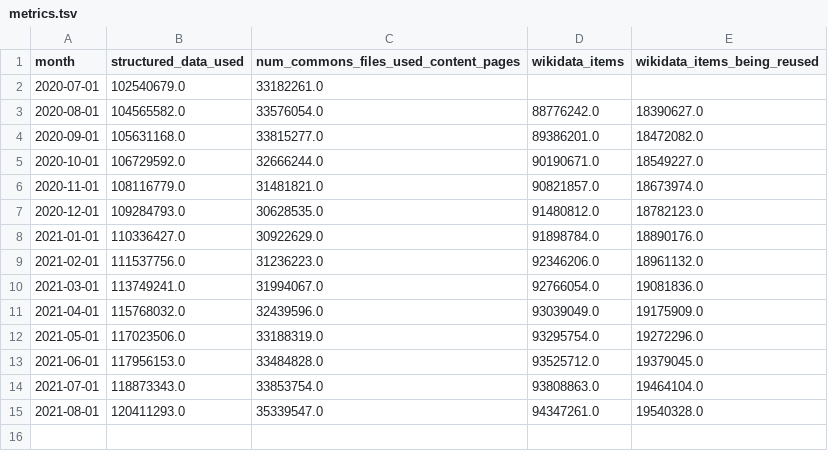
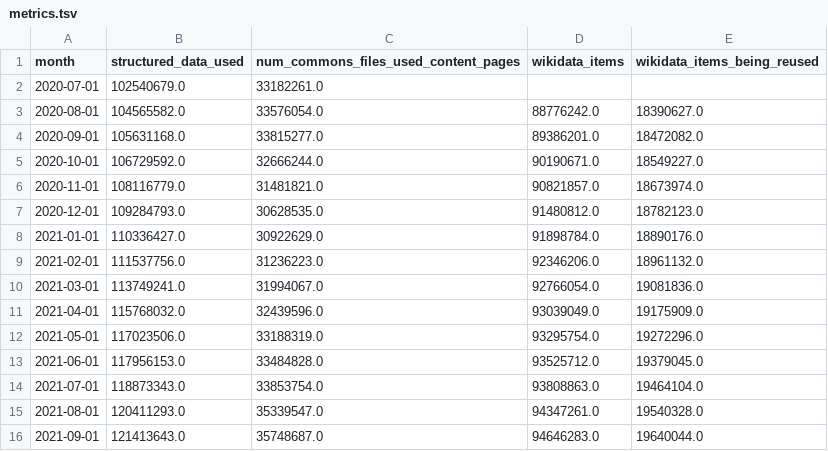
Before and after one commit to wikimedia-research/Platform-metrics, a TSV file: metrics/metrics.tsv, drawn as a sheet; the diff names each change by its address in the sheet, - before the commit and + after, or states it on an @@ line.

Commit message:
Update September 2021 metrics

```diff
--- a/metrics/metrics.tsv
+++ b/metrics/metrics.tsv
+row 16: 2021-09-01 | 121413643.0 | 35748687.0 | 94646283.0 | 19640044.0
```
Also changed, not shown: 3 other files.
